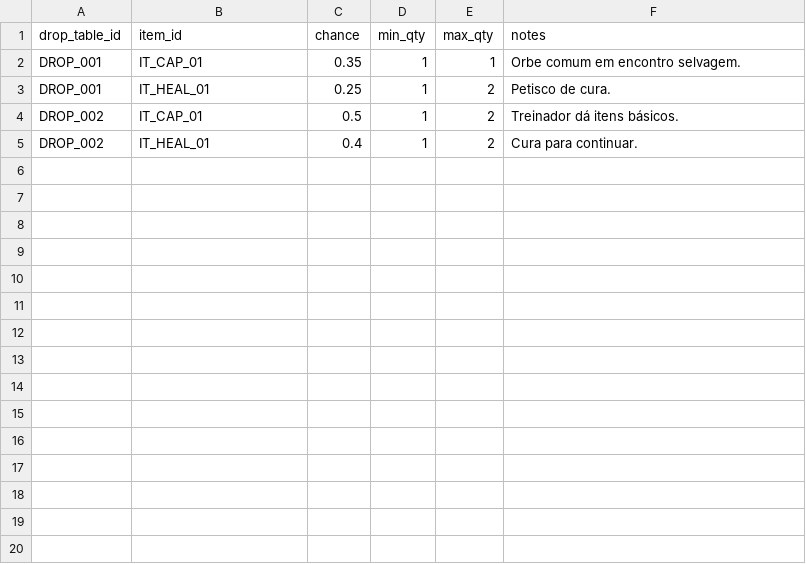
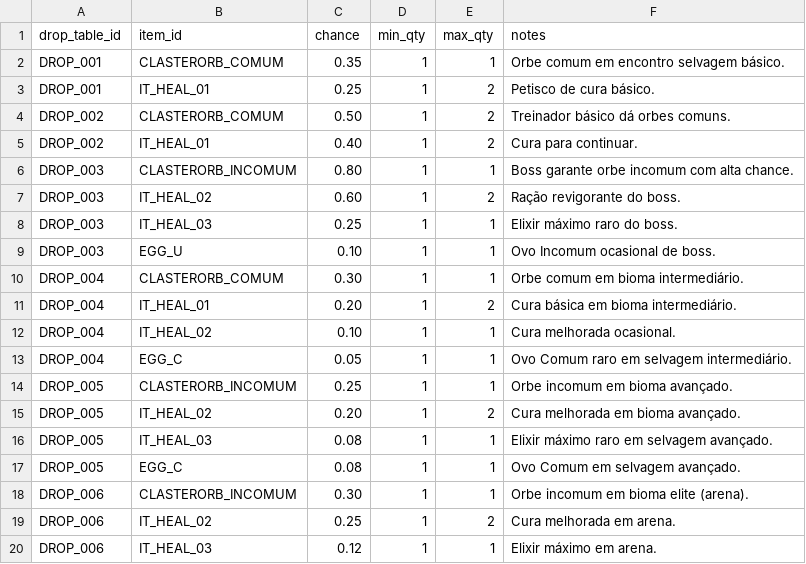
Before and after one commit to projetogg/monstrinhomon.html, a CSV file: DROPS.csv, drawn as a sheet; only a part is shown; the diff covers the shown part only.

```diff
--- a/DROPS.csv
+++ b/DROPS.csv
@@ -1,5 +1,20 @@
 drop_table_id,item_id,chance,min_qty,max_qty,notes
-DROP_001,IT_CAP_01,0.35,1,1,Orbe comum em encontro selvagem.
-DROP_001,IT_HEAL_01,0.25,1,2,Petisco de cura.
-DROP_002,IT_CAP_01,0.5,1,2,Treinador dá itens básicos.
-DROP_002,IT_HEAL_01,0.4,1,2,Cura para continuar.
+DROP_001,CLASTERORB_COMUM,0.35,1,1,Orbe comum em encontro selvagem básico.
+DROP_001,IT_HEAL_01,0.25,1,2,Petisco de cura básico.
+DROP_002,CLASTERORB_COMUM,0.50,1,2,Treinador básico dá orbes comuns.
+DROP_002,IT_HEAL_01,0.40,1,2,Cura para continuar.
+DROP_003,CLASTERORB_INCOMUM,0.80,1,1,Boss garante orbe incomum com alta chance.
+DROP_003,IT_HEAL_02,0.60,1,2,Ração revigorante do boss.
+DROP_003,IT_HEAL_03,0.25,1,1,Elixir máximo raro do boss.
+DROP_003,EGG_U,0.10,1,1,Ovo Incomum ocasional de boss.
+DROP_004,CLASTERORB_COMUM,0.30,1,1,Orbe comum em bioma intermediário.
+DROP_004,IT_HEAL_01,0.20,1,2,Cura básica em bioma intermediário.
+DROP_004,IT_HEAL_02,0.10,1,1,Cura melhorada ocasional.
+DROP_004,EGG_C,0.05,1,1,Ovo Comum raro em selvagem intermediário.
+DROP_005,CLASTERORB_INCOMUM,0.25,1,1,Orbe incomum em bioma avançado.
+DROP_005,IT_HEAL_02,0.20,1,2,Cura melhorada em bioma avançado.
+DROP_005,IT_HEAL_03,0.08,1,1,Elixir máximo raro em selvagem avançado.
+DROP_005,EGG_C,0.08,1,1,Ovo Comum em selvagem avançado.
+DROP_006,CLASTERORB_INCOMUM,0.30,1,1,Orbe incomum em bioma elite (arena).
+DROP_006,IT_HEAL_02,0.25,1,2,Cura melhorada em arena.
+DROP_006,IT_HEAL_03,0.12,1,1,Elixir máximo em arena.
```
Also changed, not shown: 9 added rows elsewhere in this file, ENCOUNTERS.csv, QUESTS.csv, 7 other files.
